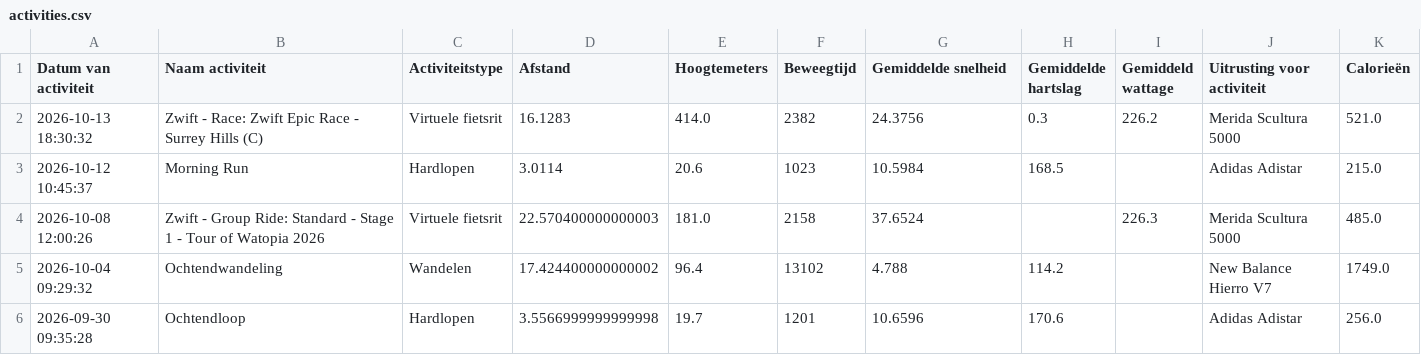
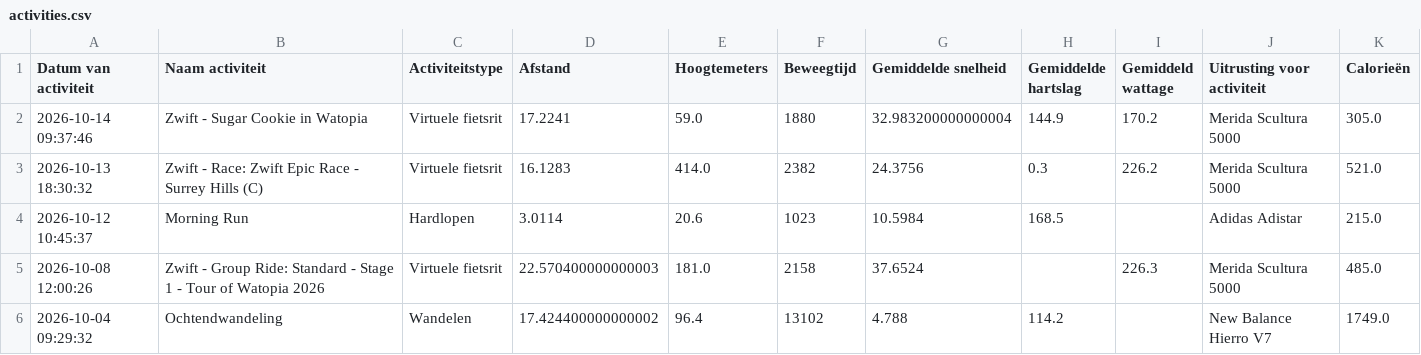
Before and after one commit to jordenric96/Sport-Dashboard, a CSV file: activities.csv, drawn as a sheet; only a part is shown; the shorter side is filled out with more unchanged rows.

```diff
--- a/activities.csv
+++ b/activities.csv
@@ -1,2 +1,3 @@
 Datum van activiteit,Naam activiteit,Activiteitstype,Afstand,Hoogtemeters,Beweegtijd,Gemiddelde snelheid,Gemiddelde hartslag,Gemiddeld wattage,Uitrusting voor activiteit,Calorieën
+2026-10-14 09:37:46,Zwift - Sugar Cookie in Watopia,Virtuele fietsrit,17.2241,59.0,1880,32.983200000000004,144.9,170.2,Merida Scultura 5000,305.0
 2026-10-13 18:30:32,Zwift - Race: Zwift Epic Race - Surrey Hills (C),Virtuele fietsrit,16.1283,414.0,2382,24.3756,0.3,226.2,Merida Scultura 5000,521.0
```
Also changed, not shown: 1 other file.
